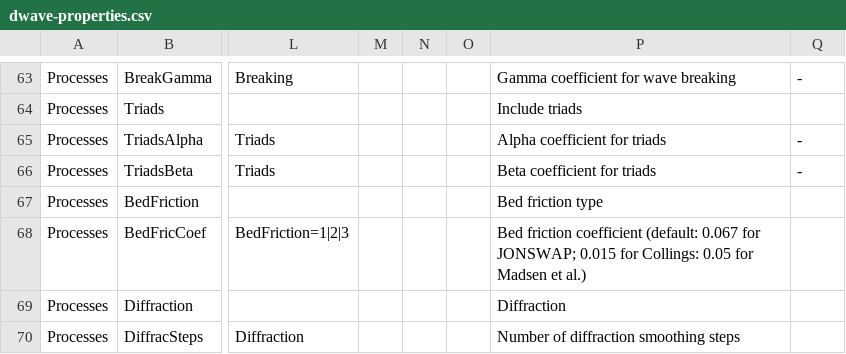
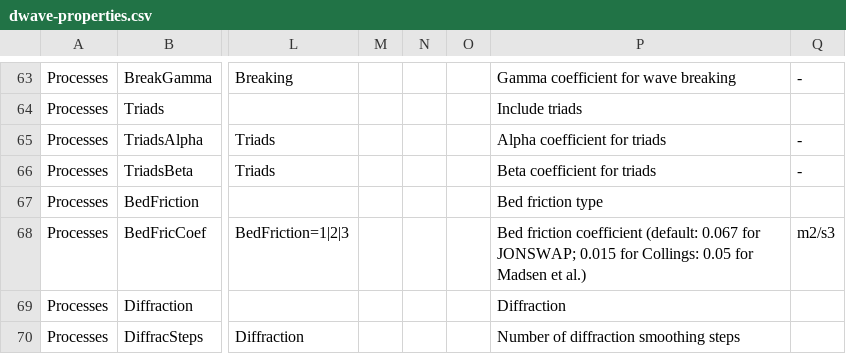
Before and after one commit to Deltares-research/DHYDROGUI, a CSV file: src/DeltaShell.Plugins.FMSuite.Wave/dwave-properties.csv, drawn as a sheet; only a part is shown, gaps mark what is left out; the diff names each change by its address in the sheet, - before the commit and + after, or states it on an @@ line.

```diff
--- a/src/DeltaShell.Plugins.FMSuite.Wave/dwave-properties.csv
+++ b/src/DeltaShell.Plugins.FMSuite.Wave/dwave-properties.csv
-Q68: (empty)
+Q68: m2/s3
```
Also changed, not shown: 1 other file.
